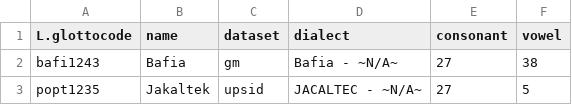
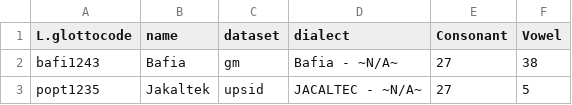
Before and after one commit to gostreap/modal, a CSV file: data/neo4j/consonant_vowel_by_dialect.csv, drawn as a sheet; only a part is shown.

Commit message:
plot vowel consonants

```diff
--- a/data/neo4j/consonant_vowel_by_dialect.csv
+++ b/data/neo4j/consonant_vowel_by_dialect.csv
@@ -1,2 +1,2 @@
-L.glottocode,name,dataset,dialect,consonant,vowel
+L.glottocode,name,dataset,dialect,Consonant,Vowel
 bafi1243,Bafia,gm,Bafia - ~N/A~,27,38
```
Also changed, not shown: 2 other files.
